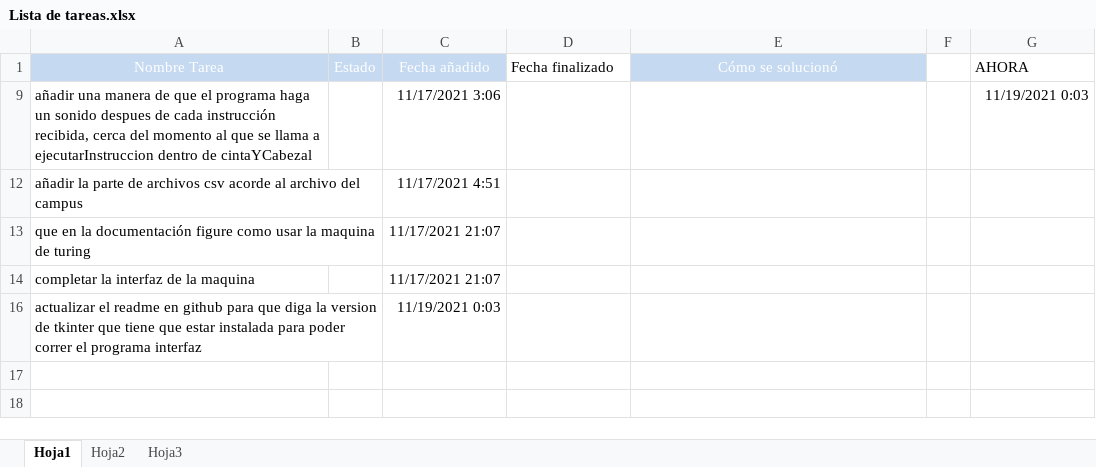
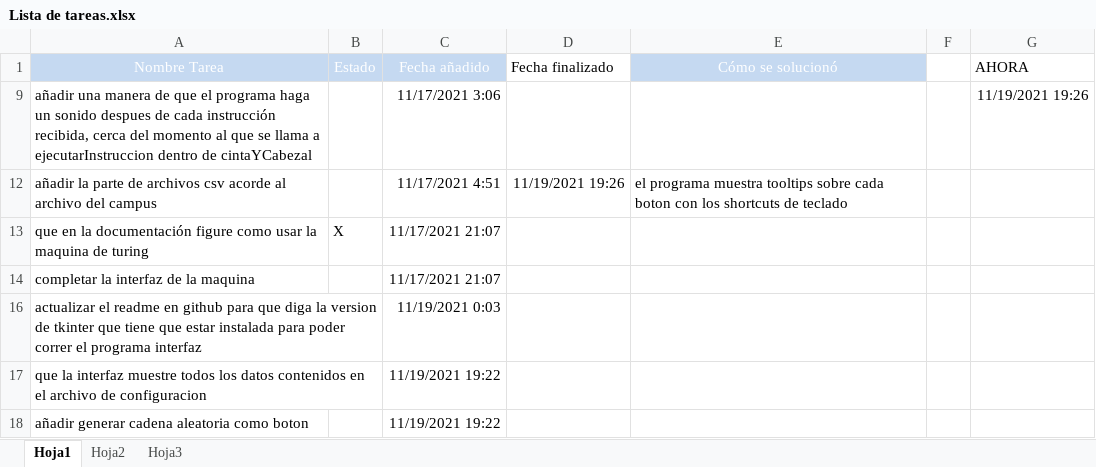
Before and after one commit to jonathanc0101/FTI--entregable-final-maquina-de-turing, an Excel workbook: Lista de tareas.xlsx, sheet Hoja1, drawn as a sheet; values as stored, in another font and other column widths than the file's, no borders; table styles not drawn; the diff names each change by its address in the sheet, - before the commit and + after, or states it on an @@ line.

Commit message:
añadida mas info sobre la configuracion de la maq.

```diff
--- a/Lista de tareas.xlsx (sheet Hoja1)
+++ b/Lista de tareas.xlsx (sheet Hoja1)
-G9 (AHORA): 11/19/2021 0:03
+G9 (AHORA): 11/19/2021 19:26
-D12 (Fecha finalizado): (empty)
+D12 (Fecha finalizado): 11/19/2021 19:26
-E12 (Cómo se solucionó): (empty)
+E12 (Cómo se solucionó): el programa muestra tooltips sobre cada boton con los shortcuts de teclado
-B13 (Estado): (empty)
+B13 (Estado): X
+row 17: que la interfaz muestre todos los datos contenidos en el archivo de configuracion |  | 11/19/2021 19:22
+row 18: añadir generar cadena aleatoria como boton |  | 11/19/2021 19:22
```
Also changed, not shown: hidden cells, 2 other files.
